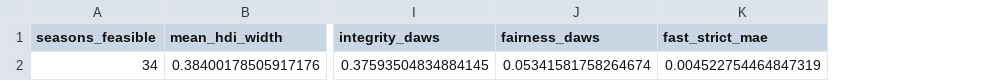
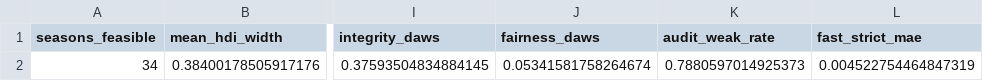
Before and after one commit to DeliciousBuding/mcm2026-problem-c, a CSV file: outputs/summary_metrics.csv, drawn as a sheet; only a part is shown, gaps mark what is left out; the diff names each change by its address in the sheet, - before the commit and + after, or states it on an @@ line.

```diff
--- a/outputs/summary_metrics.csv
+++ b/outputs/summary_metrics.csv
+column K (audit_weak_rate), row 2: 0.7880597014925373
```
Also changed, not shown: outputs/scale_benchmark.csv, 35 other files.
